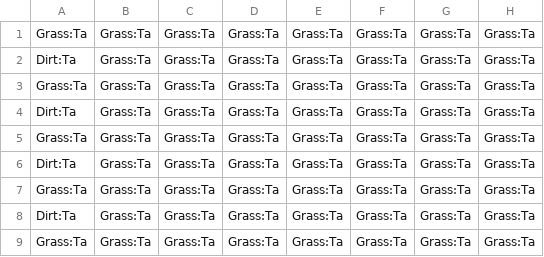
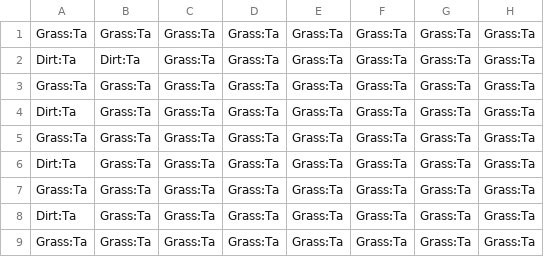
Before and after one commit to mol42069/InduValley, a CSV file: resources/Maps/save1/Farm.csv, drawn as a sheet; only a part is shown; the diff names each change by its address in the sheet, - before the commit and + after, or states it on an @@ line.

Commit message:
added a way we can save the current map... we still need to add another file for our inventory and a way to save what is in chest and stuff. But we first need chest's and a working Inventory system....

```diff
--- a/resources/Maps/save1/Farm.csv
+++ b/resources/Maps/save1/Farm.csv
-B2: Grass:Ta
+B2: Dirt:Ta
```
Also changed, not shown: 3 other files.
